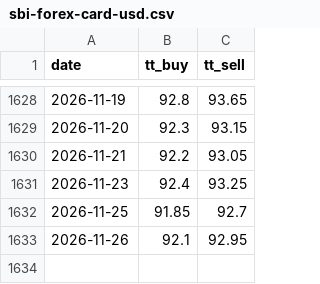
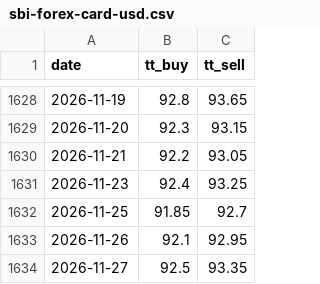
Before and after one commit to xfina-dev/xfina-data, a CSV file: v1/fx/sbi-forex-card-usd.csv, drawn as a sheet; only a part is shown, gaps mark what is left out.

```diff
--- a/v1/fx/sbi-forex-card-usd.csv
+++ b/v1/fx/sbi-forex-card-usd.csv
@@ -1633 +1633,2 @@ date,tt_buy,tt_sell
 2026-11-26,92.1,92.95
+2026-11-27,92.5,93.35
```
Also changed, not shown: v1/manifests/bis-usd-inr.csv, v1/manifests/sbi-forex-card-usd.csv, 1 other file.
